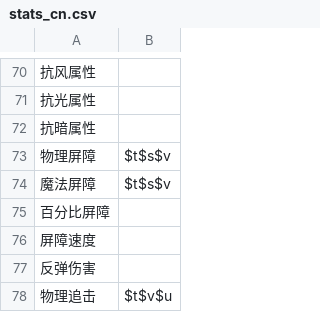
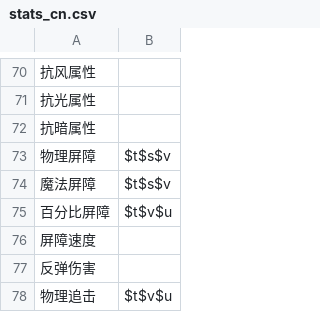
Before and after one commit to hcetyzun/Data-mirror, a CSV file: data/lang/zh_cn/stats_cn.csv, drawn as a sheet; only a part is shown, gaps mark what is left out; the diff names each change by its address in the sheet, - before the commit and + after, or states it on an @@ line.

```diff
--- a/data/lang/zh_cn/stats_cn.csv
+++ b/data/lang/zh_cn/stats_cn.csv
-B75: (empty)
+B75: $t$v$u
```
Also changed, not shown: data/stats/stats.csv, 1 other file.
